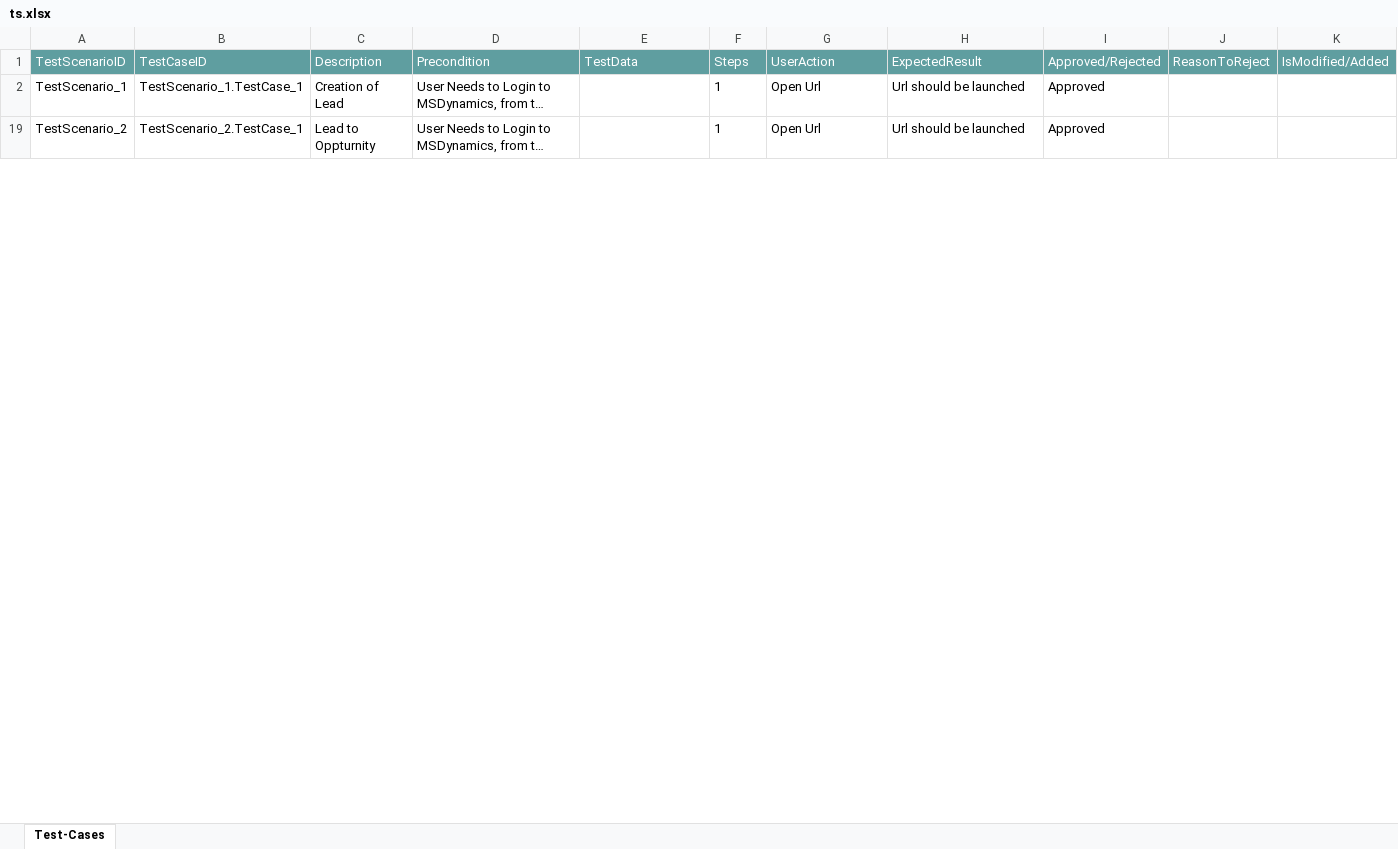
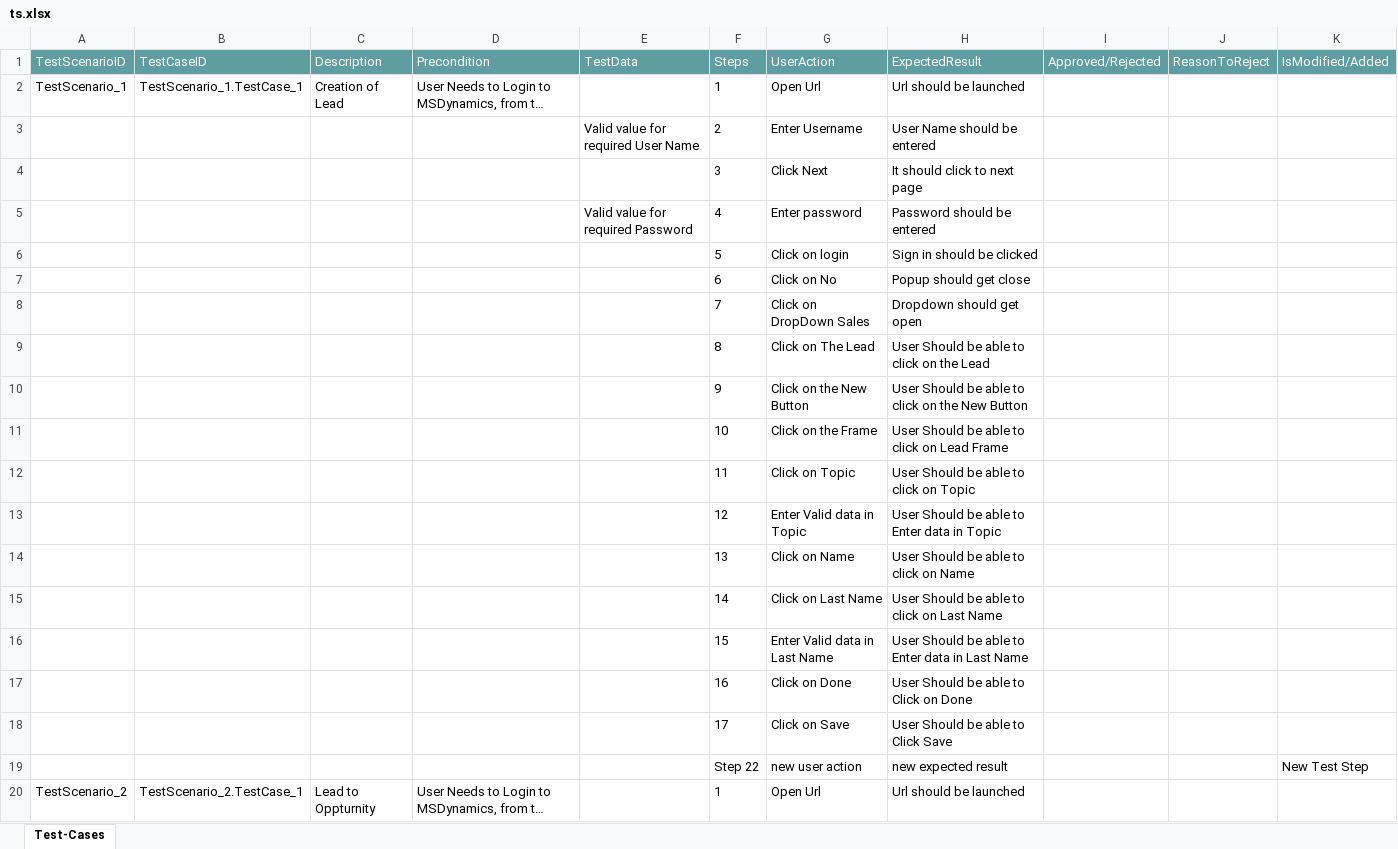
Before and after one commit to ShaikMohamedIrfan/Creatie, an Excel workbook: ts.xlsx, sheet Test-Cases, drawn as a sheet; only a part is shown; long unchanged cells end in …; values as stored, in another font and other column widths than the file's, no borders; table styles not drawn; addresses are those after the commit; the diff covers the shown part only; the diff names each change by its address in the sheet, - before the commit and + after, or states it on an @@ line.

Commit message:
Initial Commit for Verification of Test cases

```diff
--- a/ts.xlsx (sheet Test-Cases)
+++ b/ts.xlsx (sheet Test-Cases)
-I2 (Approved/Rejected): Approved
+I2 (Approved/Rejected): (empty)
@@ row 3 unhidden:  |  |  |  | Valid value for required User Name | 2 | Enter Username | User Name should be entered @@
@@ row 4 unhidden:  |  |  |  |  | 3 | Click Next | It should click to next page @@
@@ row 5 unhidden:  |  |  |  | Valid value for required Password | 4 | Enter password | Password should be entered @@
@@ row 6 unhidden:  |  |  |  |  | 5 | Click on login | Sign in should be clicked @@
@@ row 7 unhidden:  |  |  |  |  | 6 | Click on No | Popup should get close @@
@@ row 8 unhidden:  |  |  |  |  | 7 | Click on DropDown Sales | Dropdown should get open @@
@@ row 9 unhidden:  |  |  |  |  | 8 | Click on The Lead | User Should be able to click on the Lead @@
@@ row 10 unhidden:  |  |  |  |  | 9 | Click on the New Button | User Should be able to click on the New Button @@
@@ row 11 unhidden:  |  |  |  |  | 10 | Click on the Frame | User Should be able to click on Lead Frame @@
@@ row 12 unhidden:  |  |  |  |  | 11 | Click on Topic | User Should be able to click on Topic @@
@@ row 13 unhidden:  |  |  |  |  | 12 | Enter Valid data in Topic | User Should be able to Enter data in Topic @@
@@ row 14 unhidden:  |  |  |  |  | 13 | Click on Name | User Should be able to click on Name @@
@@ row 15 unhidden:  |  |  |  |  | 14 | Click on Last Name | User Should be able to click on Last Name @@
@@ row 16 unhidden:  |  |  |  |  | 15 | Enter Valid data in Last Name | User Should be able to Enter data in Last Name @@
@@ row 17 unhidden:  |  |  |  |  | 16 | Click on Done | User Should be able to Click on Done @@
@@ row 18 unhidden:  |  |  |  |  | 17 | Click on Save | User Should be able to Click Save @@
+row 19:  |  |  |  |  | Step 22 | new user action | new expected result |  |  | New Test Step
-I20 (Approved/Rejected): Approved
+I20 (Approved/Rejected): (empty)
```
Also changed, not shown: 4 added rows, 82 hidden or unhidden rows and 1 edited cell elsewhere in this sheet.
